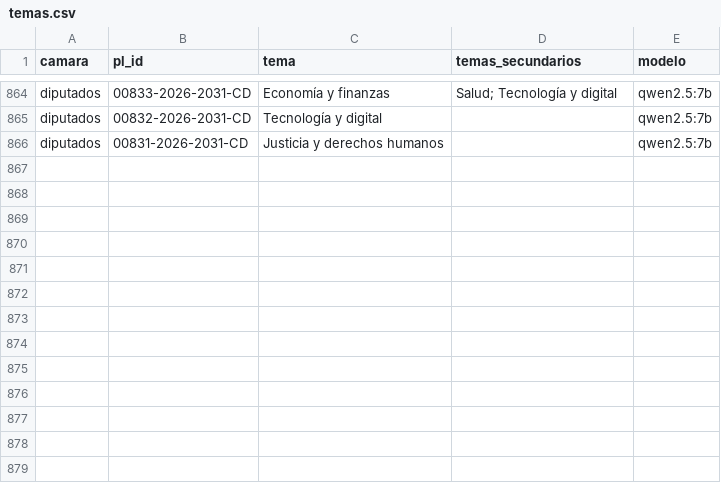
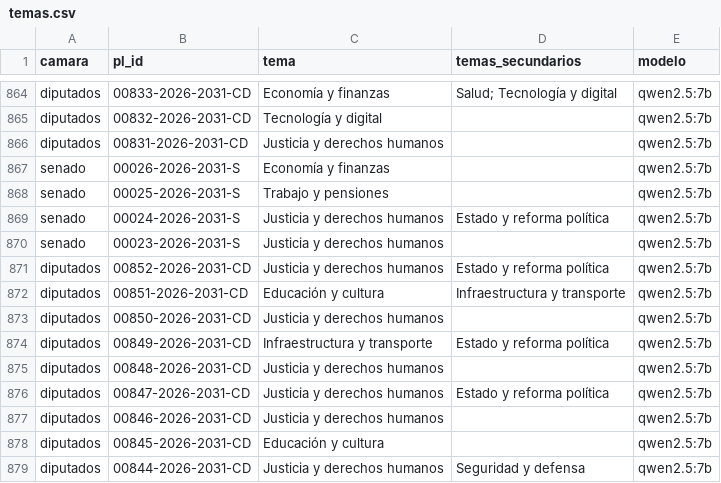
Before and after one commit to ximenapize/primera-lectura, a CSV file: data/temas.csv, drawn as a sheet; only a part is shown, gaps mark what is left out.

```diff
--- a/data/temas.csv
+++ b/data/temas.csv
@@ -866 +866,14 @@ diputados,00832-2026-2031-CD,Tecnología y digital,,qwen2.5:7b
 diputados,00831-2026-2031-CD,Justicia y derechos humanos,,qwen2.5:7b
+senado,00026-2026-2031-S,Economía y finanzas,,qwen2.5:7b
+senado,00025-2026-2031-S,Trabajo y pensiones,,qwen2.5:7b
+senado,00024-2026-2031-S,Justicia y derechos humanos,Estado y reforma política,qwen2.5:7b
+senado,00023-2026-2031-S,Justicia y derechos humanos,,qwen2.5:7b
+diputados,00852-2026-2031-CD,Justicia y derechos humanos,Estado y reforma política,qwen2.5:7b
+diputados,00851-2026-2031-CD,Educación y cultura,Infraestructura y transporte,qwen2.5:7b
+diputados,00850-2026-2031-CD,Justicia y derechos humanos,,qwen2.5:7b
+diputados,00849-2026-2031-CD,Infraestructura y transporte,Estado y reforma política,qwen2.5:7b
+diputados,00848-2026-2031-CD,Justicia y derechos humanos,,qwen2.5:7b
+diputados,00847-2026-2031-CD,Justicia y derechos humanos,Estado y reforma política,qwen2.5:7b
+diputados,00846-2026-2031-CD,Justicia y derechos humanos,,qwen2.5:7b
+diputados,00845-2026-2031-CD,Educación y cultura,,qwen2.5:7b
+diputados,00844-2026-2031-CD,Justicia y derechos humanos,Seguridad y defensa,qwen2.5:7b
```
Also changed, not shown: 1 other file.
